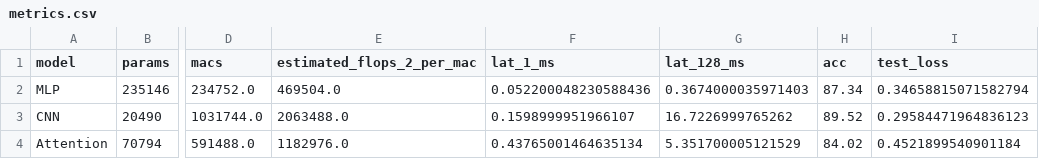
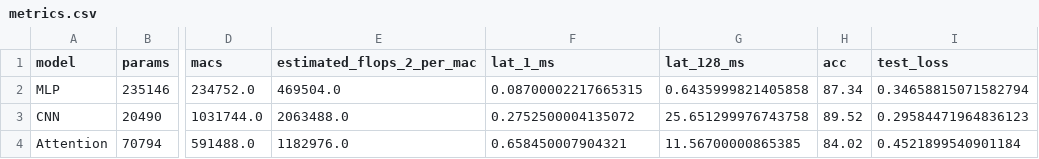
Before and after one commit to SaikoDiablo/ML_lab_03_Architecture, a CSV file: results/metrics.csv, drawn as a sheet; only a part is shown, gaps mark what is left out; the diff names each change by its address in the sheet, - before the commit and + after, or states it on an @@ line.

```diff
--- a/results/metrics.csv
+++ b/results/metrics.csv
-F2 (lat_1_ms): 0.052200048230588436
+F2 (lat_1_ms): 0.08700002217665315
-G2 (lat_128_ms): 0.3674000035971403
+G2 (lat_128_ms): 0.6435999821405858
-F3 (lat_1_ms): 0.1598999951966107
+F3 (lat_1_ms): 0.2752500004135072
-G3 (lat_128_ms): 16.7226999765262
+G3 (lat_128_ms): 25.651299976743758
-F4 (lat_1_ms): 0.43765001464635134
+F4 (lat_1_ms): 0.658450007904321
-G4 (lat_128_ms): 5.351700005121529
+G4 (lat_128_ms): 11.56700000865385
```
Also changed, not shown: 4 other files.
